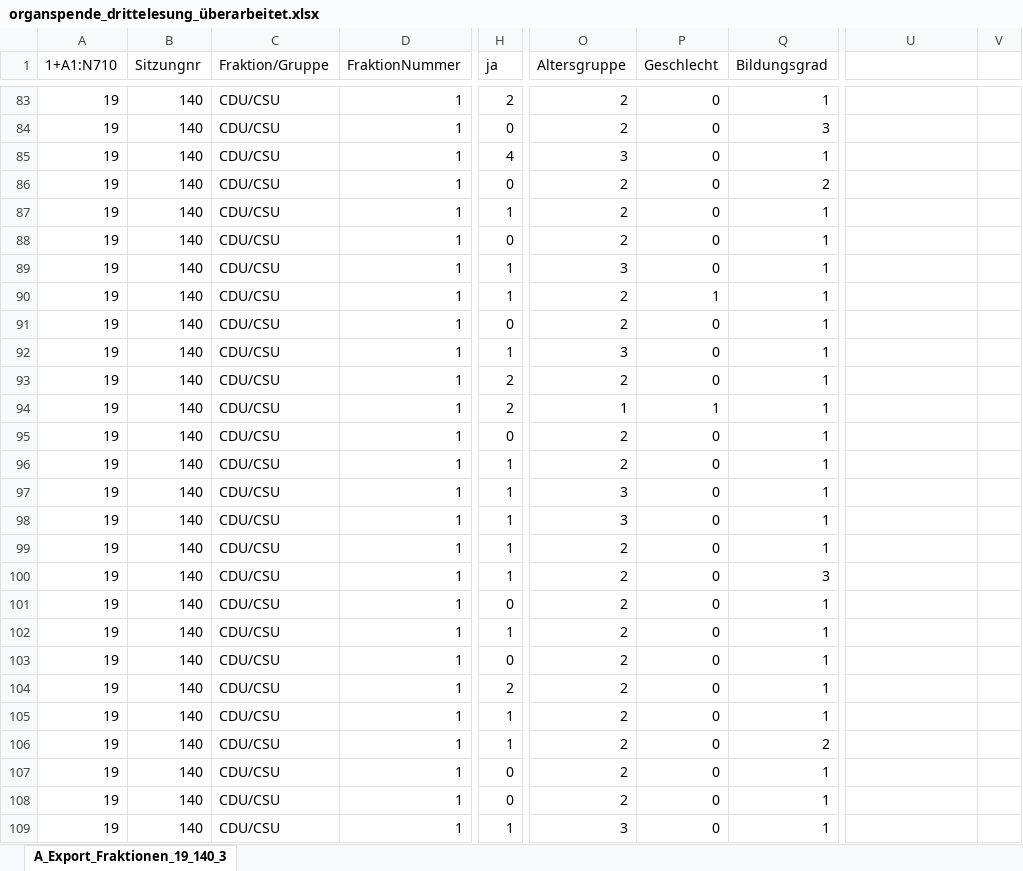
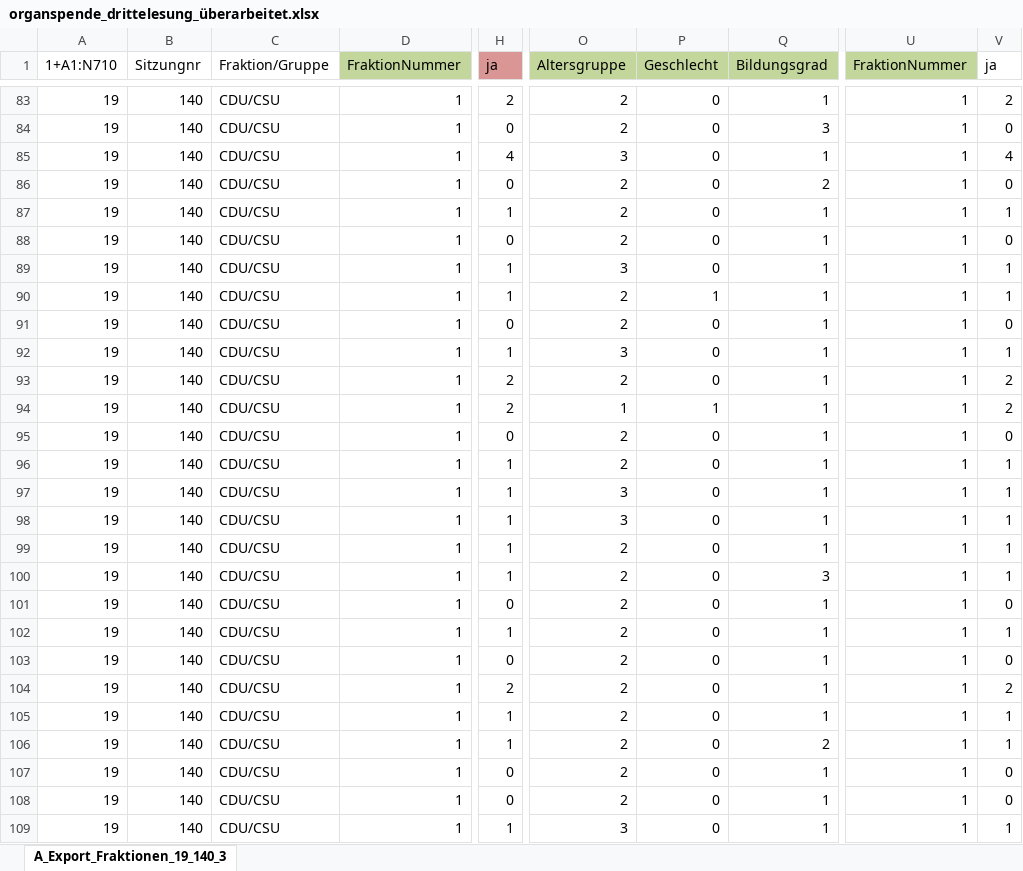
Before and after one commit to SevenDaysDA/Alica_Master, an Excel workbook: organspende_drittelesung_überarbeitet.xlsx, sheet A_Export_Fraktionen_19_140_3, drawn as a sheet; only a part is shown, gaps mark what is left out; values as stored, in another font and other column widths than the file's, no borders; the diff covers the shown part only; the diff names each change by its address in the sheet, - before the commit and + after, or states it on an @@ line.

```diff
--- a/organspende_drittelesung_überarbeitet.xlsx (sheet A_Export_Fraktionen_19_140_3)
+++ b/organspende_drittelesung_überarbeitet.xlsx (sheet A_Export_Fraktionen_19_140_3)
-D1 fill: none
+D1 fill: #C3D69B
-H1 fill: none
+H1 fill: #D99694
-O1:Q1 fill: none
+O1:Q1 fill: #C3D69B
-U1: (empty)
+U1: FraktionNummer
-U1 fill: none
+U1 fill: #C3D69B
-V1: (empty)
+V1: ja
-U83:U109 (FraktionNummer): (empty)
+U83:U109 (FraktionNummer): 1
-V83 (ja): (empty)
+V83 (ja): 2
-V84 (ja): (empty)
+V84 (ja): 0
-V85 (ja): (empty)
+V85 (ja): 4
-V86 (ja): (empty)
+V86 (ja): 0
-V87 (ja): (empty)
+V87 (ja): 1
-V88 (ja): (empty)
+V88 (ja): 0
-V89:V90 (ja): (empty)
+V89:V90 (ja): 1
-V91 (ja): (empty)
+V91 (ja): 0
-V92 (ja): (empty)
+V92 (ja): 1
-V93:V94 (ja): (empty)
+V93:V94 (ja): 2
-V95 (ja): (empty)
+V95 (ja): 0
-V96:V100 (ja): (empty)
+V96:V100 (ja): 1
-V101 (ja): (empty)
+V101 (ja): 0
-V102 (ja): (empty)
+V102 (ja): 1
-V103 (ja): (empty)
+V103 (ja): 0
-V104 (ja): (empty)
+V104 (ja): 2
-V105:V106 (ja): (empty)
+V105:V106 (ja): 1
-V107:V108 (ja): (empty)
+V107:V108 (ja): 0
-V109 (ja): (empty)
+V109 (ja): 1
```
Also changed, not shown: 1364 edited cells elsewhere in this sheet, 4 other files.
